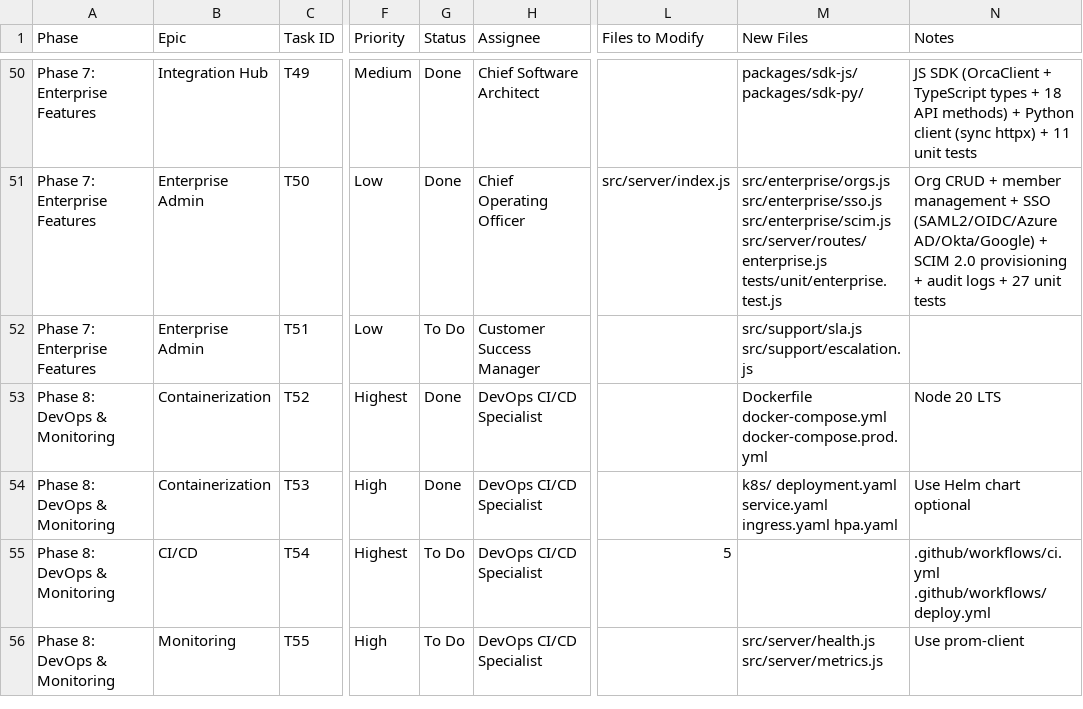
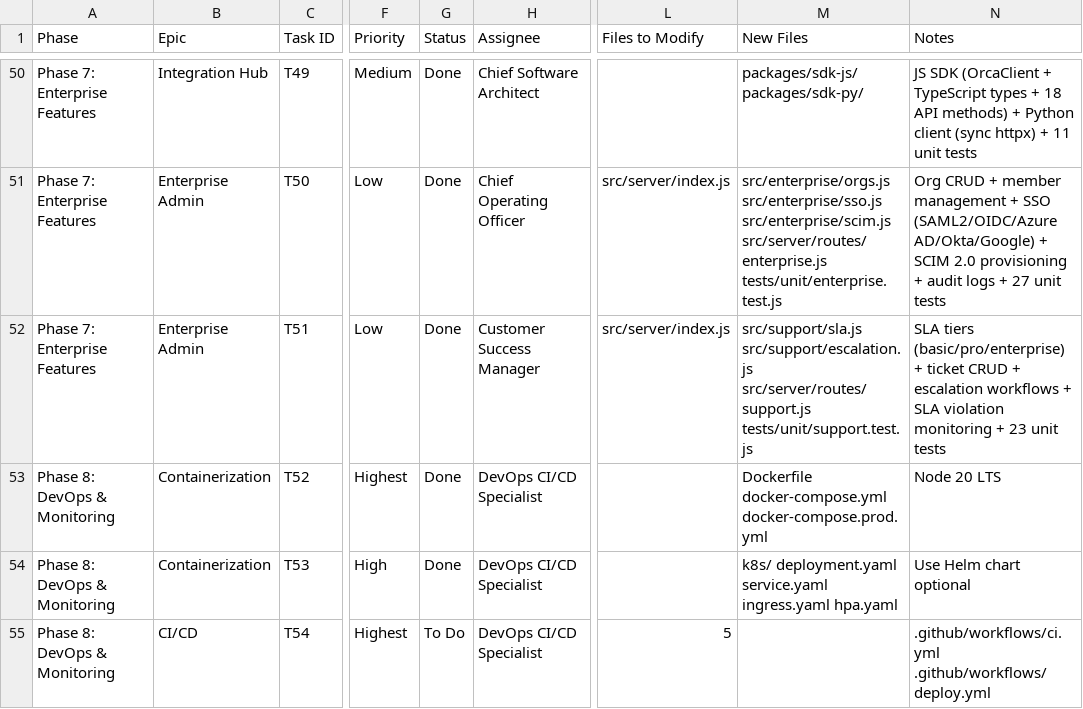
Before and after one commit to elkhedr-ai/elkhedr-orca, a CSV file: ORCA_PRODUCTION_ROADMAP.csv, drawn as a sheet; only a part is shown, gaps mark what is left out; the shorter side is filled out with more unchanged rows; the diff names each change by its address in the sheet, - before the commit and + after, or states it on an @@ line.

```diff
--- a/ORCA_PRODUCTION_ROADMAP.csv
+++ b/ORCA_PRODUCTION_ROADMAP.csv
-G52 (Status): To Do
+G52 (Status): Done
-L52 (Files to Modify): (empty)
+L52 (Files to Modify): src/server/index.js
-M52 (New Files): src/support/sla.js src/support/escalation.js
+M52 (New Files): src/support/sla.js src/support/escalation.js src/server/routes/support.js tests/unit/support.test.js
-N52 (Notes): (empty)
+N52 (Notes): SLA tiers (basic/pro/enterprise) + ticket CRUD + escalation workflows + SLA violation monitoring + 23 unit tests
```
Also changed, not shown: 5 other files.
